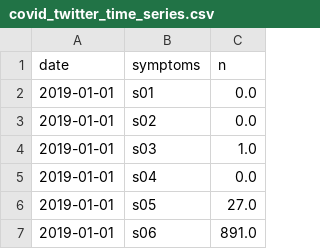
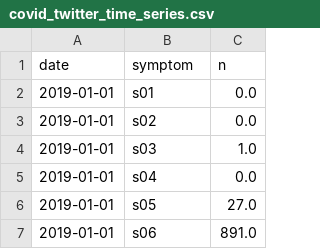
Before and after one commit to LabCidades/COVID-Classifier, a CSV file: data/covid_twitter_time_series.csv, drawn as a sheet; only a part is shown.

```diff
--- a/data/covid_twitter_time_series.csv
+++ b/data/covid_twitter_time_series.csv
@@ -1,2 +1,2 @@
-date,symptoms,n
+date,symptom,n
 2019-01-01,s01,0.0
```
Also changed, not shown: 3 other files.
